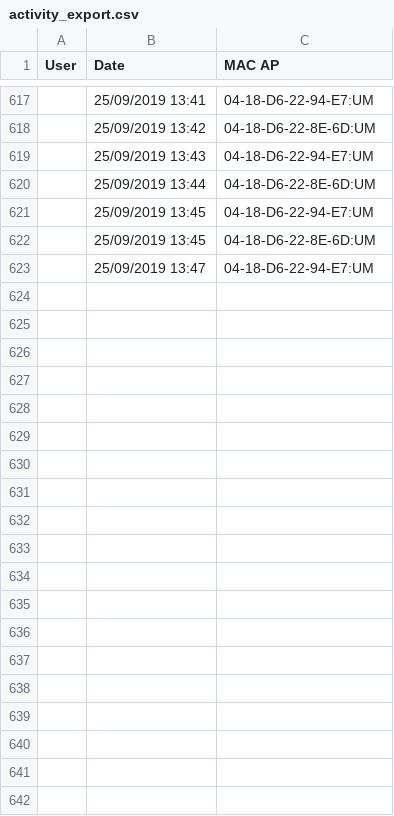
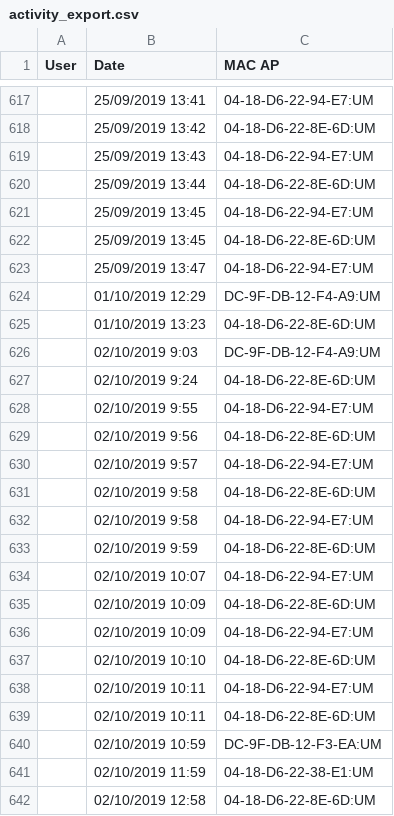
Before and after one commit to marcosricciardi12/Final-Automatas, a CSV file: activity_export.csv, drawn as a sheet; only a part is shown, gaps mark what is left out; the diff covers the shown part only; the diff names each change by its address in the sheet, - before the commit and + after, or states it on an @@ line.

```diff
--- a/activity_export.csv
+++ b/activity_export.csv
+row 624:  | 01/10/2019 12:29 | DC-9F-DB-12-F4-A9:UM
+row 625:  | 01/10/2019 13:23 | 04-18-D6-22-8E-6D:UM
+row 626:  | 02/10/2019 9:03 | DC-9F-DB-12-F4-A9:UM
+row 627:  | 02/10/2019 9:24 | 04-18-D6-22-8E-6D:UM
+row 628:  | 02/10/2019 9:55 | 04-18-D6-22-94-E7:UM
+row 629:  | 02/10/2019 9:56 | 04-18-D6-22-8E-6D:UM
+row 630:  | 02/10/2019 9:57 | 04-18-D6-22-94-E7:UM
+row 631:  | 02/10/2019 9:58 | 04-18-D6-22-8E-6D:UM
+row 632:  | 02/10/2019 9:58 | 04-18-D6-22-94-E7:UM
+row 633:  | 02/10/2019 9:59 | 04-18-D6-22-8E-6D:UM
+row 634:  | 02/10/2019 10:07 | 04-18-D6-22-94-E7:UM
+row 635:  | 02/10/2019 10:09 | 04-18-D6-22-8E-6D:UM
+row 636:  | 02/10/2019 10:09 | 04-18-D6-22-94-E7:UM
+row 637:  | 02/10/2019 10:10 | 04-18-D6-22-8E-6D:UM
+row 638:  | 02/10/2019 10:11 | 04-18-D6-22-94-E7:UM
+row 639:  | 02/10/2019 10:11 | 04-18-D6-22-8E-6D:UM
+row 640:  | 02/10/2019 10:59 | DC-9F-DB-12-F3-EA:UM
+row 641:  | 02/10/2019 11:59 | 04-18-D6-22-38-E1:UM
+row 642:  | 02/10/2019 12:58 | 04-18-D6-22-8E-6D:UM
```
Also changed, not shown: 79 added rows and 1 edited cell elsewhere in this file, 3 other files.
